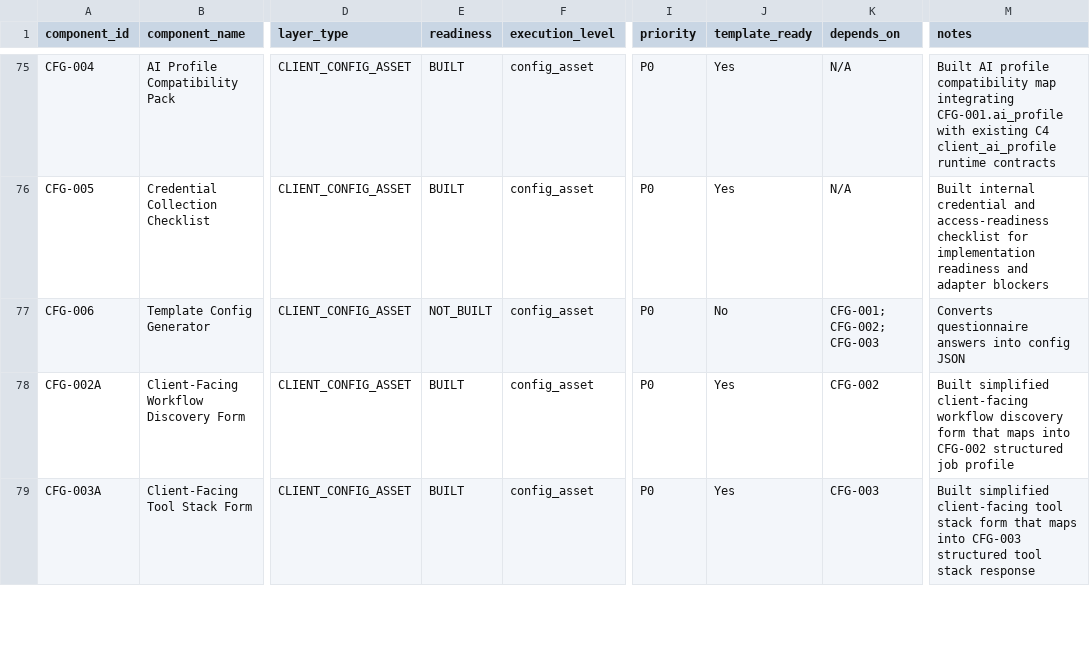
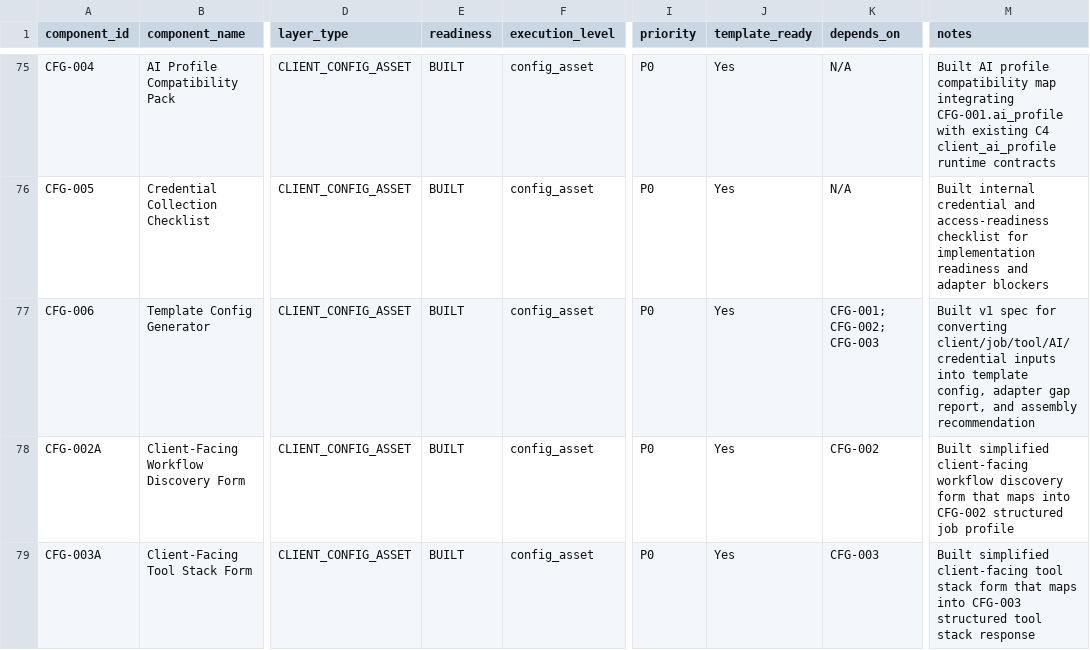
Before and after one commit to LexNovaHQ/automation-library, a CSV file: audit/config/component-classification.csv, drawn as a sheet; only a part is shown, gaps mark what is left out; the diff names each change by its address in the sheet, - before the commit and + after, or states it on an @@ line.

Commit message:
Build CFG-006 template config generator spec

```diff
--- a/audit/config/component-classification.csv
+++ b/audit/config/component-classification.csv
-E77 (readiness): NOT_BUILT
+E77 (readiness): BUILT
-J77 (template_ready): No
+J77 (template_ready): Yes
-M77 (notes): Converts questionnaire answers into config JSON
+M77 (notes): Built v1 spec for converting client/job/tool/AI/credential inputs into template config, adapter gap report, and assembly recommendation
```
Also changed, not shown: 14 other files.
